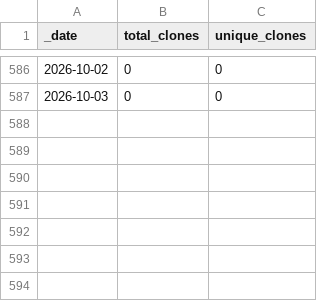
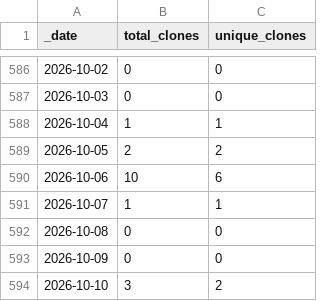
Before and after one commit to esa-cdab/cdab-service, a CSV file: traffic/clones.csv, drawn as a sheet; only a part is shown, gaps mark what is left out.

Commit message:
GitHub traffic

```diff
--- a/traffic/clones.csv
+++ b/traffic/clones.csv
@@ -587 +587,8 @@ _date,total_clones,unique_clones
 2026-10-03,0,0
+2026-10-04,1,1
+2026-10-05,2,2
+2026-10-06,10,6
+2026-10-07,1,1
+2026-10-08,0,0
+2026-10-09,0,0
+2026-10-10,3,2
```
Also changed, not shown: traffic/views.csv, 1 other file.
